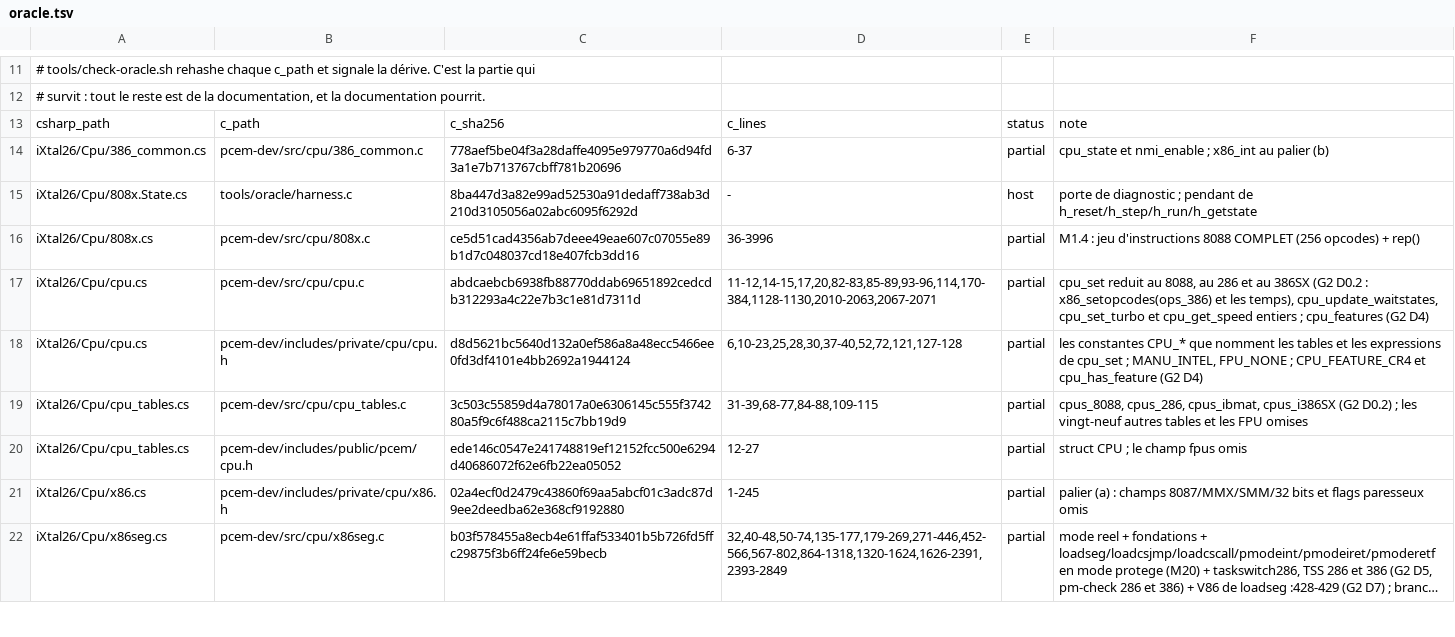
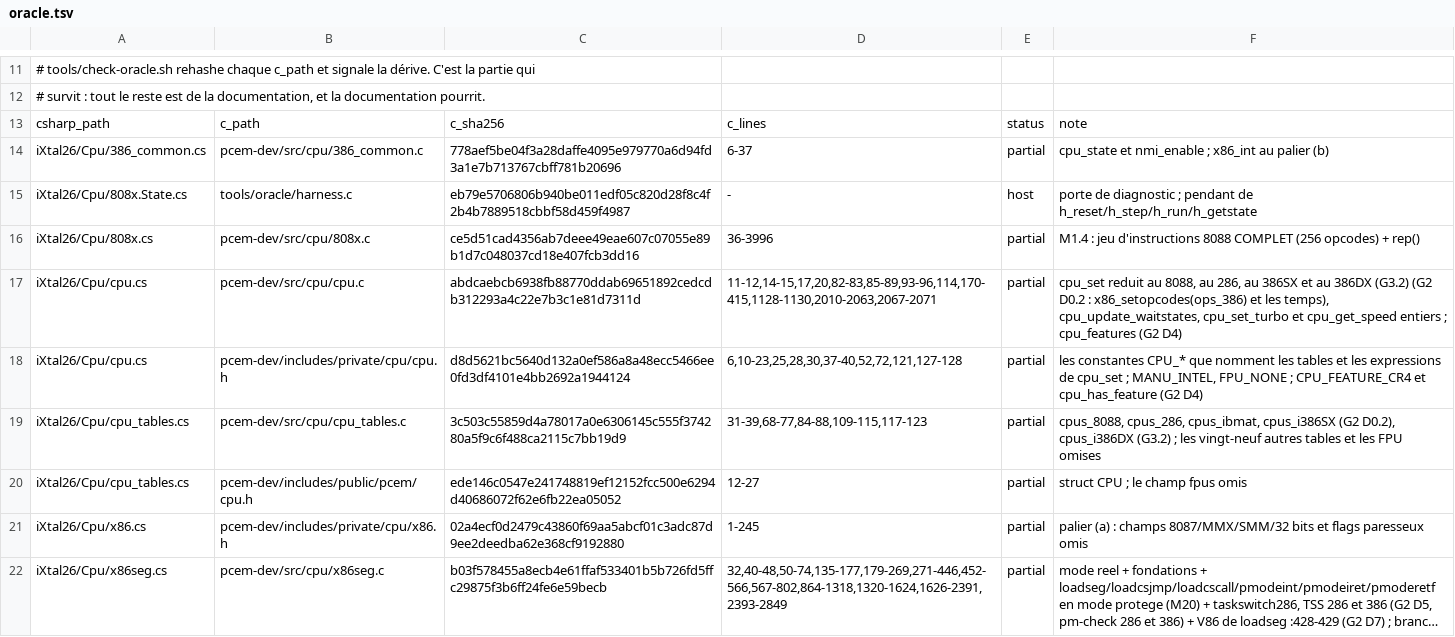
Before and after one commit to jpeloille/iXtal928, a TSV file: oracle.tsv, drawn as a sheet; only a part is shown, gaps mark what is left out; long unchanged cells end in …; the diff covers the shown part only.

```diff
--- a/oracle.tsv
+++ b/oracle.tsv
@@ -14,7 +14,7 @@ csharp_path	c_path	c_sha256	c_lines	status	note
 iXtal26/Cpu/386_common.cs	pcem-dev/src/cpu/386_common.c	778aef5be04f3a28daffe4095e979770a6d94fd3a1e7b713767cbff781b20696	6-37	partial	cpu_state et nmi_enable ; x86_int au palier (b)
-iXtal26/Cpu/808x.State.cs	tools/oracle/harness.c	8ba447d3a82e99ad52530a91dedaff738ab3d210d3105056a02abc6095f6292d	-	host	porte de diagnostic ; pendant de h_reset/h_step/h_run/h_getstate
+iXtal26/Cpu/808x.State.cs	tools/oracle/harness.c	eb79e5706806b940be011edf05c820d28f8c4f2b4b7889518cbbf58d459f4987	-	host	porte de diagnostic ; pendant de h_reset/h_step/h_run/h_getstate
 iXtal26/Cpu/808x.cs	pcem-dev/src/cpu/808x.c	ce5d51cad4356ab7deee49eae607c07055e89b1d7c048037cd18e407fcb3dd16	36-3996	partial	M1.4 : jeu d'instructions 8088 COMPLET (256 opcodes) + rep()
-iXtal26/Cpu/cpu.cs	pcem-dev/src/cpu/cpu.c	abdcaebcb6938fb88770ddab69651892cedcdb312293a4c22e7b3c1e81d7311d	11-12,14-15,17,20,82-83,85-89,93-96,114,170-384,1128-1130,2010-2063,2067-2071	partial	cpu_set reduit au 8088, au 286 et au 386SX (G2 D0.2 : x86_setopcodes(ops_386) et les temps), cpu_update_waitstates, cpu_set_turbo et cpu_get_speed entiers ; cpu_features (G2 D4)
+iXtal26/Cpu/cpu.cs	pcem-dev/src/cpu/cpu.c	abdcaebcb6938fb88770ddab69651892cedcdb312293a4c22e7b3c1e81d7311d	11-12,14-15,17,20,82-83,85-89,93-96,114,170-415,1128-1130,2010-2063,2067-2071	partial	cpu_set reduit au 8088, au 286, au 386SX et au 386DX (G3.2) (G2 D0.2 : x86_setopcodes(ops_386) et les temps), cpu_update_waitstates, cpu_set_turbo et cpu_get_speed entiers ; cpu_features (G2 D4)
 iXtal26/Cpu/cpu.cs	pcem-dev/includes/private/cpu/cpu.h	d8d5621bc5640d132a0ef586a8a48ecc5466ee0fd3df4101e4bb2692a1944124	6,10-23,25,28,30,37-40,52,72,121,127-128	partial	les constantes CPU_* que nomment les tables et les expressions de cpu_set ; MANU_INTEL, FPU_NONE ; CPU_FEATURE_CR4 et cpu_has_feature (G2 D4)
-iXtal26/Cpu/cpu_tables.cs	pcem-dev/src/cpu/cpu_tables.c	3c503c55859d4a78017a0e6306145c555f374280a5f9c6f488ca2115c7bb19d9	31-39,68-77,84-88,109-115	partial	cpus_8088, cpus_286, cpus_ibmat, cpus_i386SX (G2 D0.2) ; les vingt-neuf autres tables et les FPU omises
+iXtal26/Cpu/cpu_tables.cs	pcem-dev/src/cpu/cpu_tables.c	3c503c55859d4a78017a0e6306145c555f374280a5f9c6f488ca2115c7bb19d9	31-39,68-77,84-88,109-115,117-123	partial	cpus_8088, cpus_286, cpus_ibmat, cpus_i386SX (G2 D0.2), cpus_i386DX (G3.2) ; les vingt-neuf autres tables et les FPU omises
 iXtal26/Cpu/cpu_tables.cs	pcem-dev/includes/public/pcem/cpu.h	ede146c0547e241748819ef12152fcc500e6294d40686072f62e6fb22ea05052	12-27	partial	struct CPU ; le champ fpus omis
```
Also changed, not shown: 1 added row and 7 edited cells elsewhere in this file, 14 other files.
